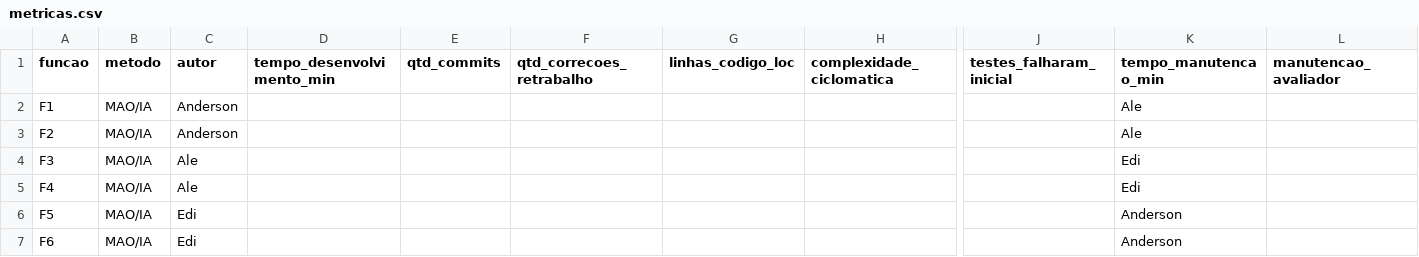
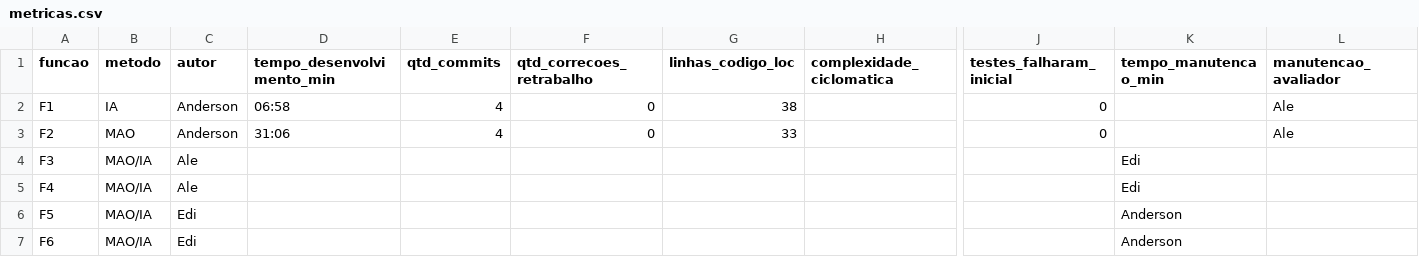
Before and after one commit to Anders0nlima/ia-vs-manual, a CSV file: docs/metricas.csv, drawn as a sheet; only a part is shown, gaps mark what is left out; the diff names each change by its address in the sheet, - before the commit and + after, or states it on an @@ line.

Commit message:
docs: atualiza metricas de tempo e commits de F1 e F2

```diff
--- a/docs/metricas.csv
+++ b/docs/metricas.csv
-B2 (metodo): MAO/IA
+B2 (metodo): IA
-D2 (tempo_desenvolvimento_min): (empty)
+D2 (tempo_desenvolvimento_min): 06:58
-E2:E3 (qtd_commits): (empty)
+E2:E3 (qtd_commits): 4
-F2:F3 (qtd_correcoes_retrabalho): (empty)
+F2:F3 (qtd_correcoes_retrabalho): 0
-G2 (linhas_codigo_loc): (empty)
+G2 (linhas_codigo_loc): 38
-J2:J3 (testes_falharam_inicial): (empty)
+J2:J3 (testes_falharam_inicial): 0
-K2:K3 (tempo_manutencao_min): Ale
+K2:K3 (tempo_manutencao_min): (empty)
-L2:L3 (manutencao_avaliador): (empty)
+L2:L3 (manutencao_avaliador): Ale
-B3 (metodo): MAO/IA
+B3 (metodo): MAO
-D3 (tempo_desenvolvimento_min): (empty)
+D3 (tempo_desenvolvimento_min): 31:06
-G3 (linhas_codigo_loc): (empty)
+G3 (linhas_codigo_loc): 33
```
